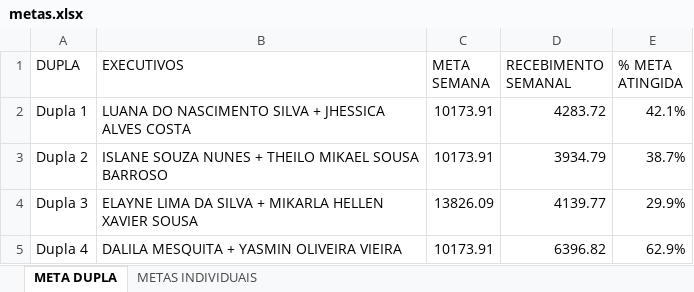
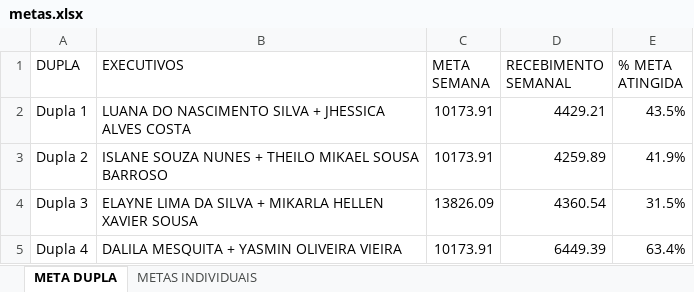
Before and after one commit to Le0Cavalcante/campanhaatendimento, an Excel workbook: metas.xlsx, sheet META DUPLA, drawn as a sheet; values as stored, in another font and other column widths than the file's, no borders; table styles not drawn; the diff names each change by its address in the sheet, - before the commit and + after, or states it on an @@ line.

Commit message:
Add files via upload

```diff
--- a/metas.xlsx (sheet META DUPLA)
+++ b/metas.xlsx (sheet META DUPLA)
-D2 (RECEBIMENTO SEMANAL): 4283.72
+D2 (RECEBIMENTO SEMANAL): 4429.21
-E2 (% META ATINGIDA): 42.1%
+E2 (% META ATINGIDA): 43.5%
-D3 (RECEBIMENTO SEMANAL): 3934.79
+D3 (RECEBIMENTO SEMANAL): 4259.89
-E3 (% META ATINGIDA): 38.7%
+E3 (% META ATINGIDA): 41.9%
-D4 (RECEBIMENTO SEMANAL): 4139.77
+D4 (RECEBIMENTO SEMANAL): 4360.54
-E4 (% META ATINGIDA): 29.9%
+E4 (% META ATINGIDA): 31.5%
-D5 (RECEBIMENTO SEMANAL): 6396.82
+D5 (RECEBIMENTO SEMANAL): 6449.39
-E5 (% META ATINGIDA): 62.9%
+E5 (% META ATINGIDA): 63.4%
```
Also changed, not shown: sheet METAS INDIVIDUAIS.
